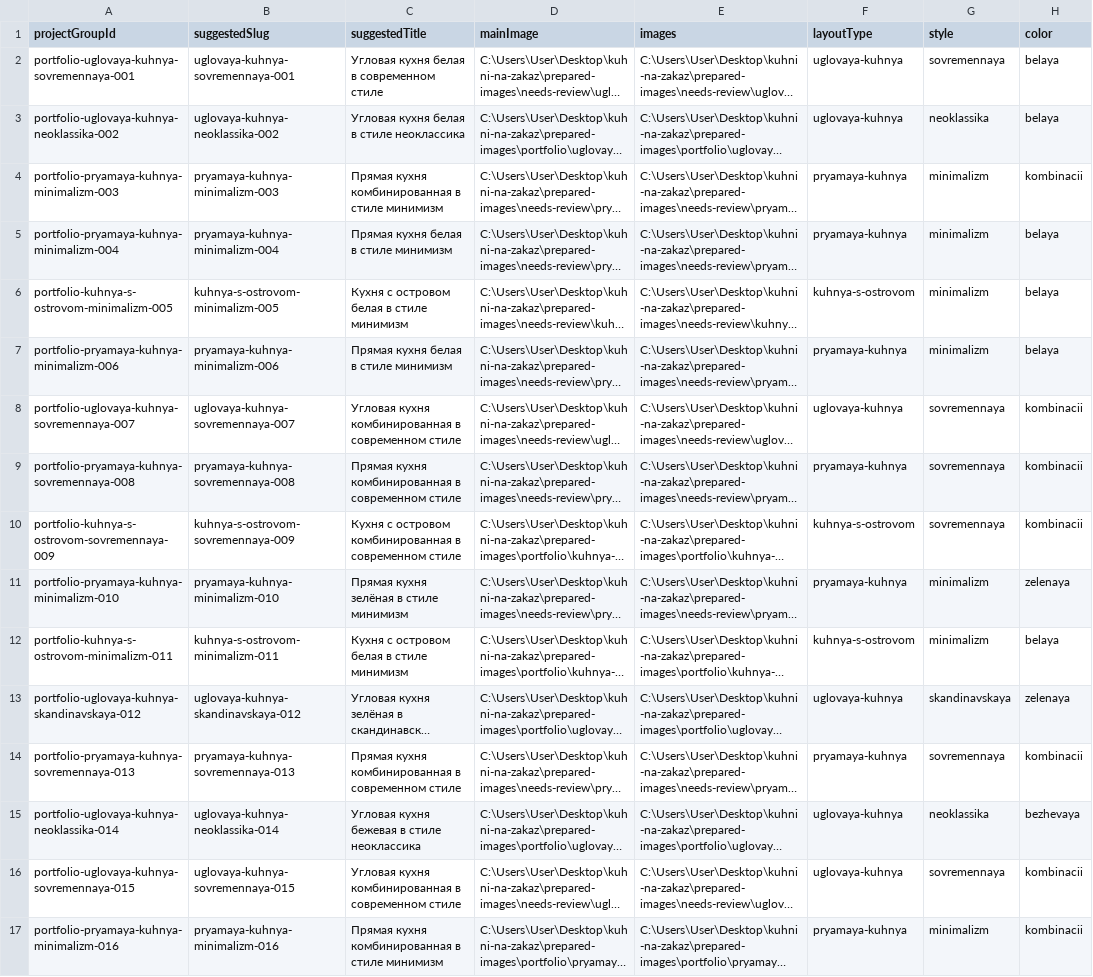
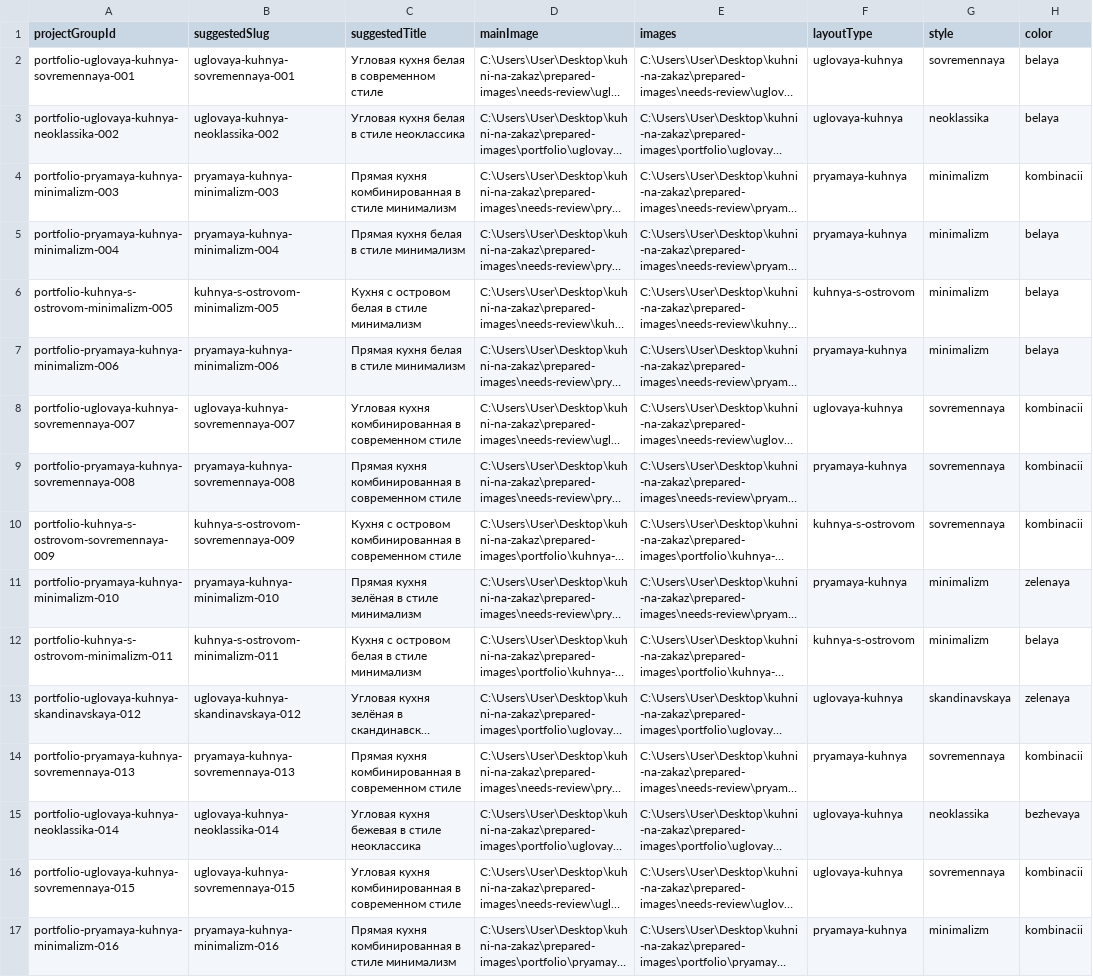
Before and after one commit to onliner7-collab/kuhni-na-zakaz, a CSV file: artifacts/kuhni-na-zakaz/project-docs/stage-4-2-photo-import/portfolio-draft-mapping.csv, drawn as a sheet; only a part is shown; long unchanged cells end in …; the diff covers the shown part only; the diff names each change by its address in the sheet, - before the commit and + after, or states it on an @@ line.

```diff
--- a/artifacts/kuhni-na-zakaz/project-docs/stage-4-2-photo-import/portfolio-draft-mapping.csv
+++ b/artifacts/kuhni-na-zakaz/project-docs/stage-4-2-photo-import/portfolio-draft-mapping.csv
-C4 (suggestedTitle): …в стиле минимизм
+C4 (suggestedTitle): …в стиле минимализм
-C5 (suggestedTitle): Прямая кухня белая в стиле минимизм
+C5 (suggestedTitle): Прямая кухня белая в стиле минимализм
-C6 (suggestedTitle): Кухня с островом белая в стиле минимизм
+C6 (suggestedTitle): Кухня с островом белая в стиле минимализм
-C7 (suggestedTitle): Прямая кухня белая в стиле минимизм
+C7 (suggestedTitle): Прямая кухня белая в стиле минимализм
-C11 (suggestedTitle): Прямая кухня зелёная в стиле минимизм
+C11 (suggestedTitle): Прямая кухня зелёная в стиле минимализм
-C12 (suggestedTitle): Кухня с островом белая в стиле минимизм
+C12 (suggestedTitle): Кухня с островом белая в стиле минимализм
-C17 (suggestedTitle): …в стиле минимизм
+C17 (suggestedTitle): …в стиле минимализм
```
Also changed, not shown: 9 edited cells elsewhere in this file, artifacts/kuhni-na-zakaz/project-docs/stage-4-2-photo-import/style-image-mapping.csv, prepared-images/reports/portfolio-draft-mapping.csv, 23 other files.
